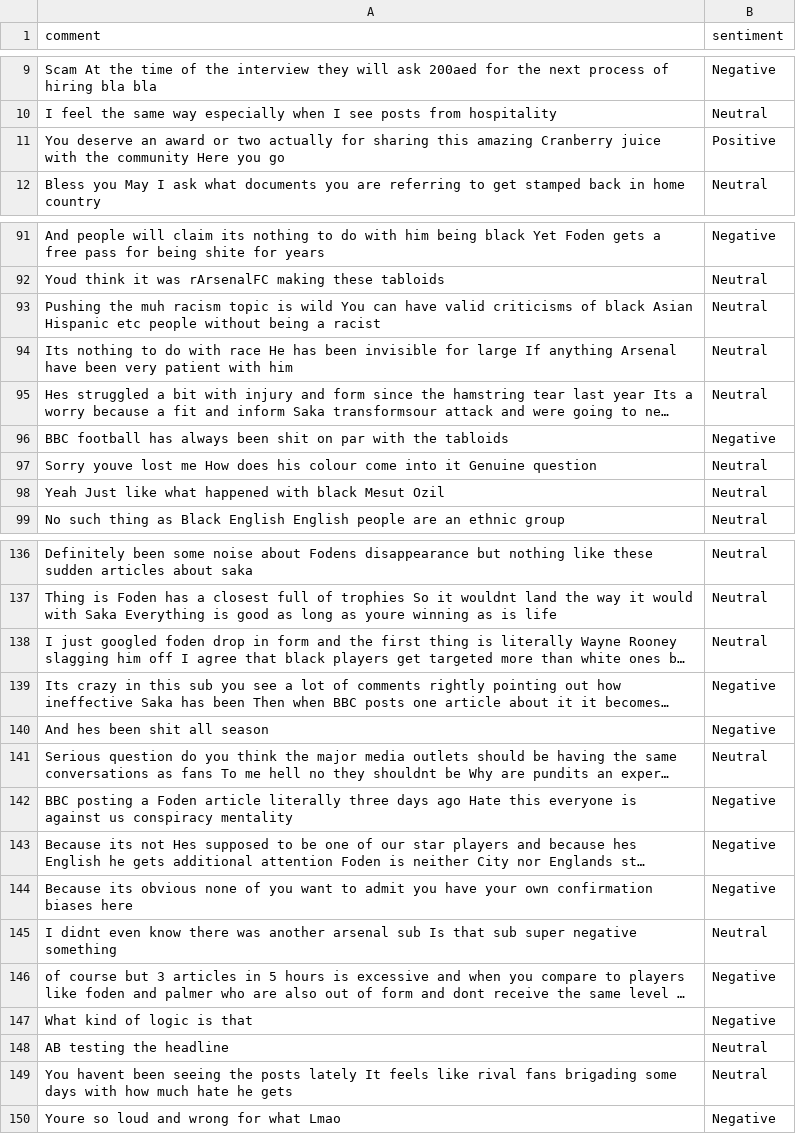
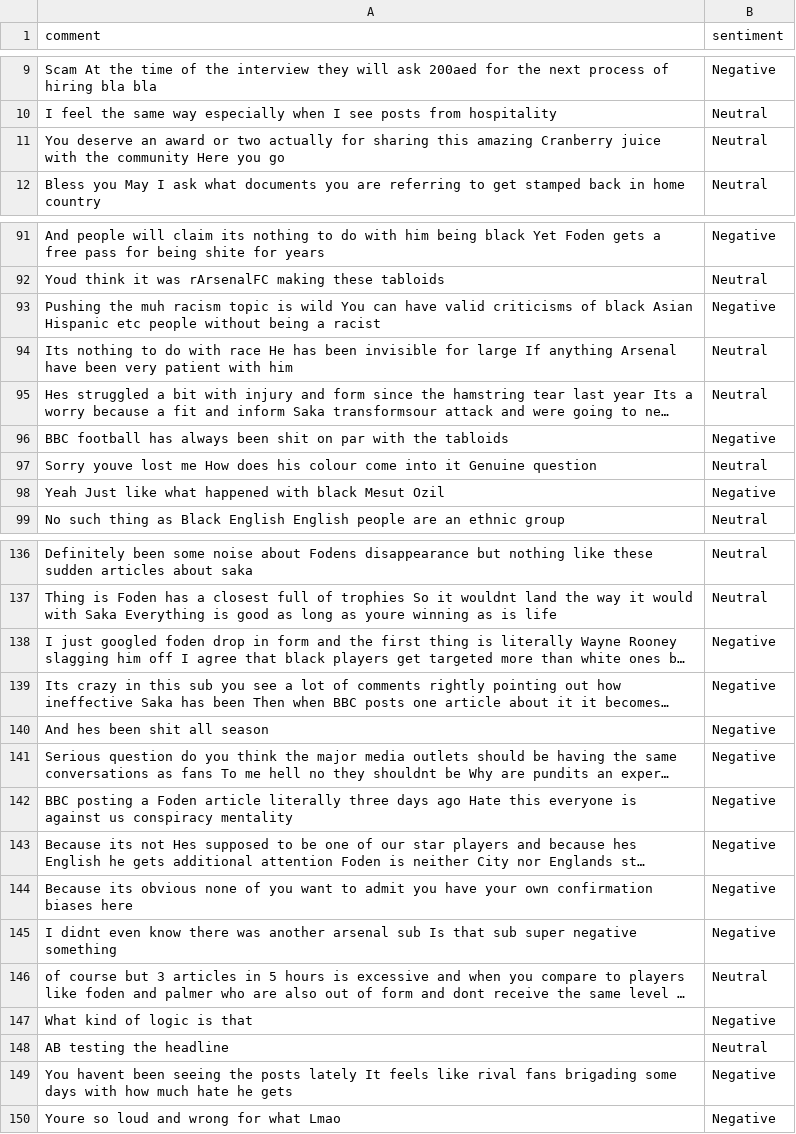
Before and after one commit to felixabraham670706/sentiment, a CSV file: sentiment.csv, drawn as a sheet; only a part is shown, gaps mark what is left out; long unchanged cells end in …; the diff covers the shown part only; the diff names each change by its address in the sheet, - before the commit and + after, or states it on an @@ line.

```diff
--- a/sentiment.csv
+++ b/sentiment.csv
-B11 (sentiment): Positive
+B11 (sentiment): Neutral
-B93 (sentiment): Neutral
+B93 (sentiment): Negative
-B98 (sentiment): Neutral
+B98 (sentiment): Negative
-B138 (sentiment): Neutral
+B138 (sentiment): Negative
-B141 (sentiment): Neutral
+B141 (sentiment): Negative
-B145 (sentiment): Neutral
+B145 (sentiment): Negative
-B146 (sentiment): Negative
+B146 (sentiment): Neutral
-B149 (sentiment): Neutral
+B149 (sentiment): Negative
```
Also changed, not shown: 6 edited cells elsewhere in this file.
